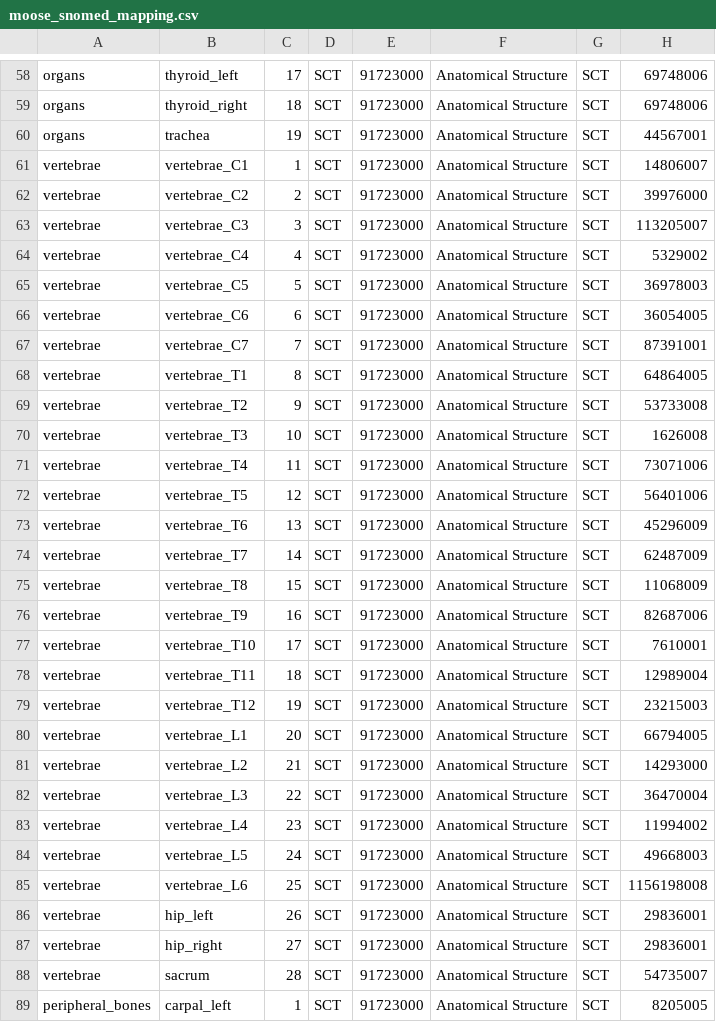
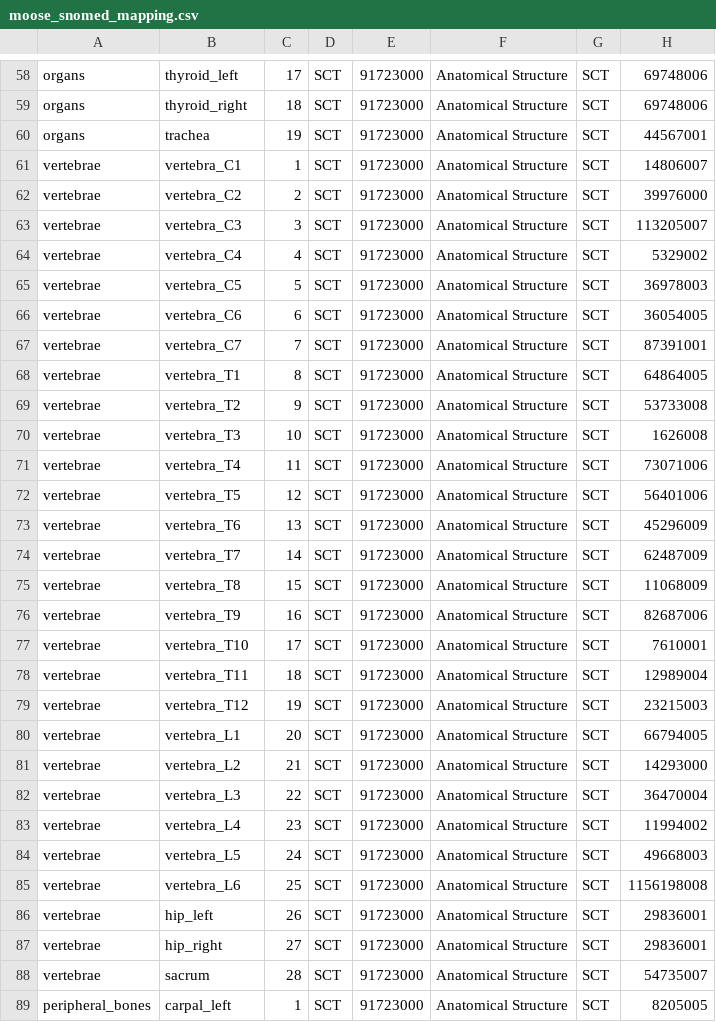
Before and after one commit to ENHANCE-PET/MOOSE, a CSV file: moosez/mappings/moose_snomed_mapping.csv, drawn as a sheet; only a part is shown, gaps mark what is left out; the diff names each change by its address in the sheet, - before the commit and + after, or states it on an @@ line.

```diff
--- a/moosez/mappings/moose_snomed_mapping.csv
+++ b/moosez/mappings/moose_snomed_mapping.csv
-B61: vertebrae_C1
+B61: vertebra_C1
-B62: vertebrae_C2
+B62: vertebra_C2
-B63: vertebrae_C3
+B63: vertebra_C3
-B64: vertebrae_C4
+B64: vertebra_C4
-B65: vertebrae_C5
+B65: vertebra_C5
-B66: vertebrae_C6
+B66: vertebra_C6
-B67: vertebrae_C7
+B67: vertebra_C7
-B68: vertebrae_T1
+B68: vertebra_T1
-B69: vertebrae_T2
+B69: vertebra_T2
-B70: vertebrae_T3
+B70: vertebra_T3
-B71: vertebrae_T4
+B71: vertebra_T4
-B72: vertebrae_T5
+B72: vertebra_T5
-B73: vertebrae_T6
+B73: vertebra_T6
-B74: vertebrae_T7
+B74: vertebra_T7
-B75: vertebrae_T8
+B75: vertebra_T8
-B76: vertebrae_T9
+B76: vertebra_T9
-B77: vertebrae_T10
+B77: vertebra_T10
-B78: vertebrae_T11
+B78: vertebra_T11
-B79: vertebrae_T12
+B79: vertebra_T12
-B80: vertebrae_L1
+B80: vertebra_L1
-B81: vertebrae_L2
+B81: vertebra_L2
-B82: vertebrae_L3
+B82: vertebra_L3
-B83: vertebrae_L4
+B83: vertebra_L4
-B84: vertebrae_L5
+B84: vertebra_L5
-B85: vertebrae_L6
+B85: vertebra_L6
```
